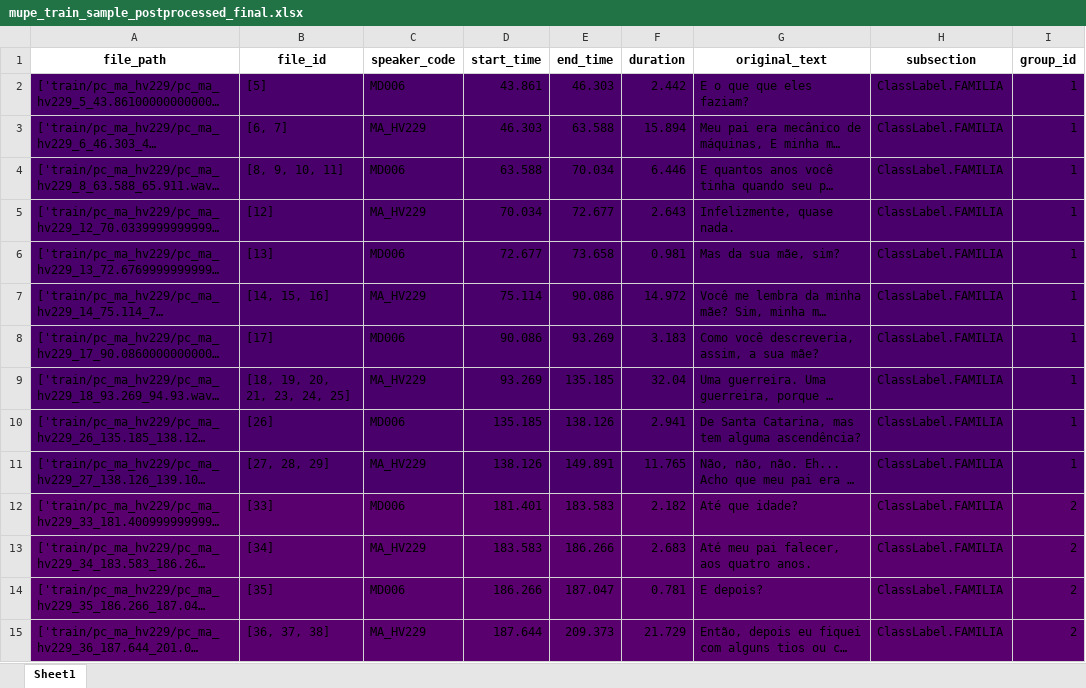
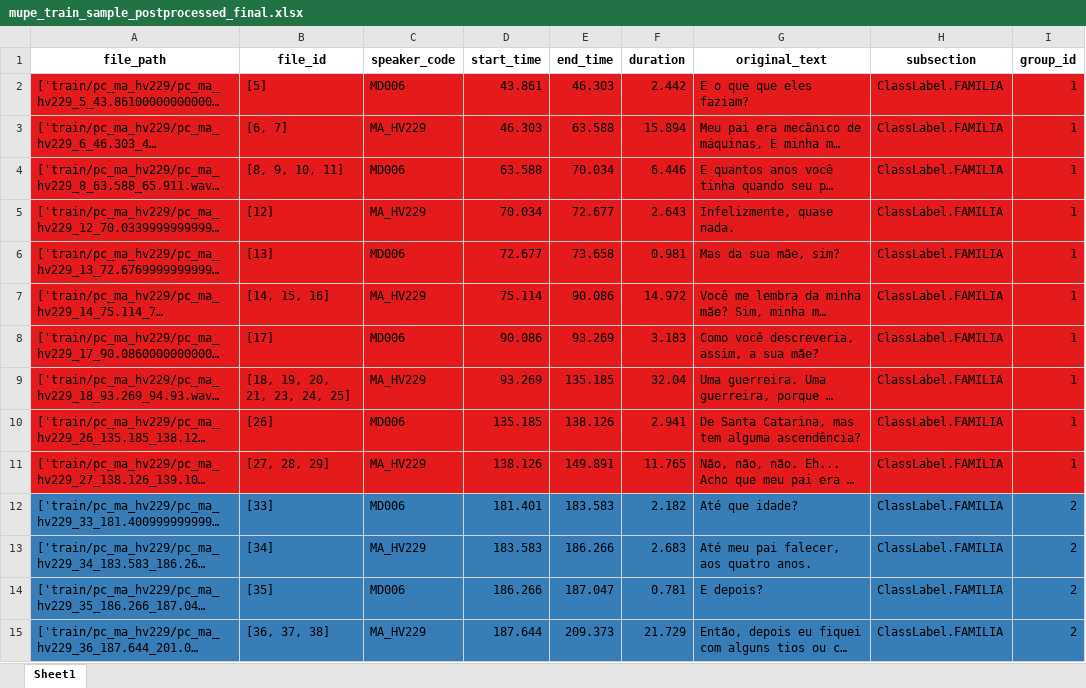
Before and after one commit to antonioMoreira/my-masters-degree, an Excel workbook: notebooks/mupe_train_sample_postprocessed_final.xlsx, sheet Sheet1, drawn as a sheet; only a part is shown; long unchanged cells end in …; values as stored, in another font and other column widths than the file's, no borders; the diff covers the shown part only; the diff names each change by its address in the sheet, - before the commit and + after, or states it on an @@ line.

Commit message:
Refactor main.py and process_dataset.py: add new functions for data processing, enhance color mapping, and improve error handling

```diff
--- a/notebooks/mupe_train_sample_postprocessed_final.xlsx (sheet Sheet1)
+++ b/notebooks/mupe_train_sample_postprocessed_final.xlsx (sheet Sheet1)
-A2:I11 fill: #49006A
+A2:I11 fill: #E41A1C
-A12:I15 fill: #59006E
+A12:I15 fill: #377EB8
```
Also changed, not shown: cell formats elsewhere in this sheet, 31 other files.
